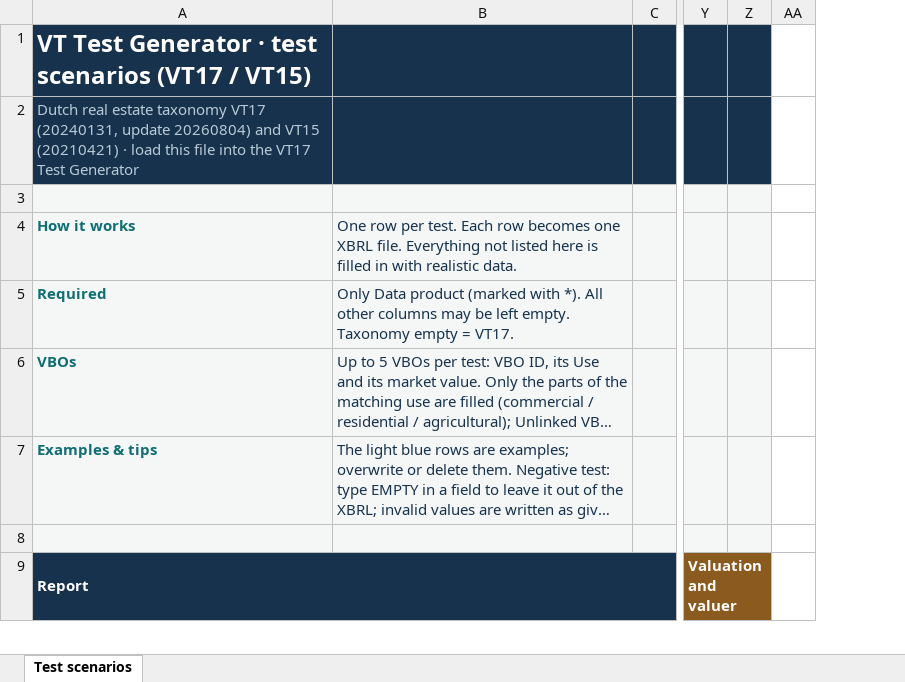
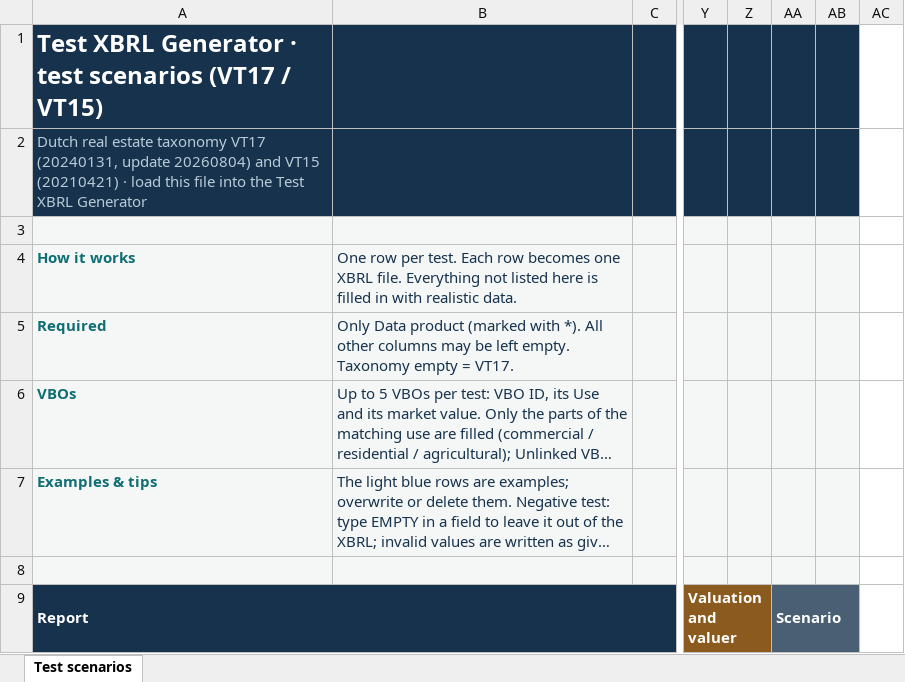
Before and after one commit to Niels409/Test-XBRL-Generator, an Excel workbook: azure/template.xlsx, sheet Test scenarios, drawn as a sheet; only a part is shown, gaps mark what is left out; long unchanged cells end in …; values as stored, in another font and other column widths than the file's, no borders; conditional formats not drawn; the diff names each change by its address in the sheet, - before the commit and + after, or states it on an @@ line.

```diff
--- a/azure/template.xlsx (sheet Test scenarios)
+++ b/azure/template.xlsx (sheet Test scenarios)
+column AA, row 9: Scenario
+column AB, empty
-A1: VT Test Generator ·…
+A1: Test XBRL Generator ·…
-A2: …into the VT17 Test Generator
+A2: …into the Test XBRL Generator
```
Also changed, not shown: 40 other files.
